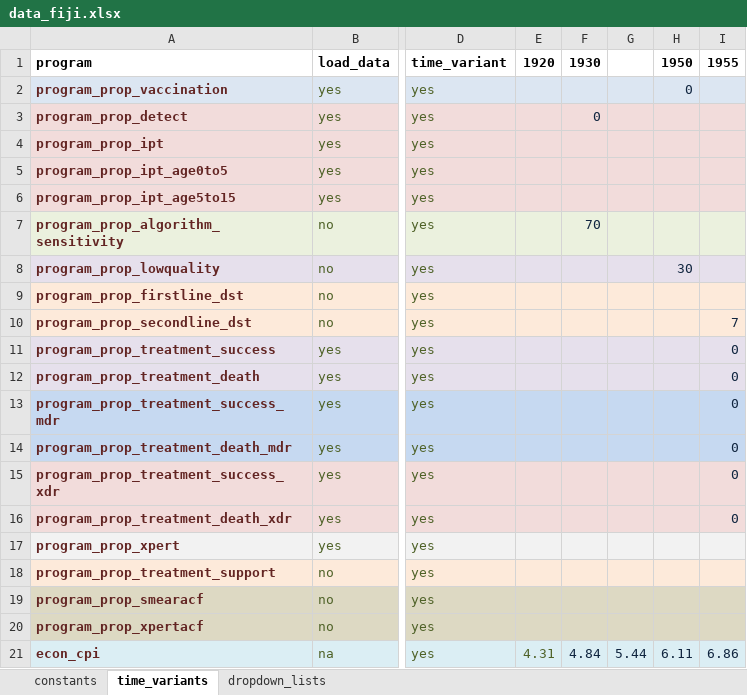
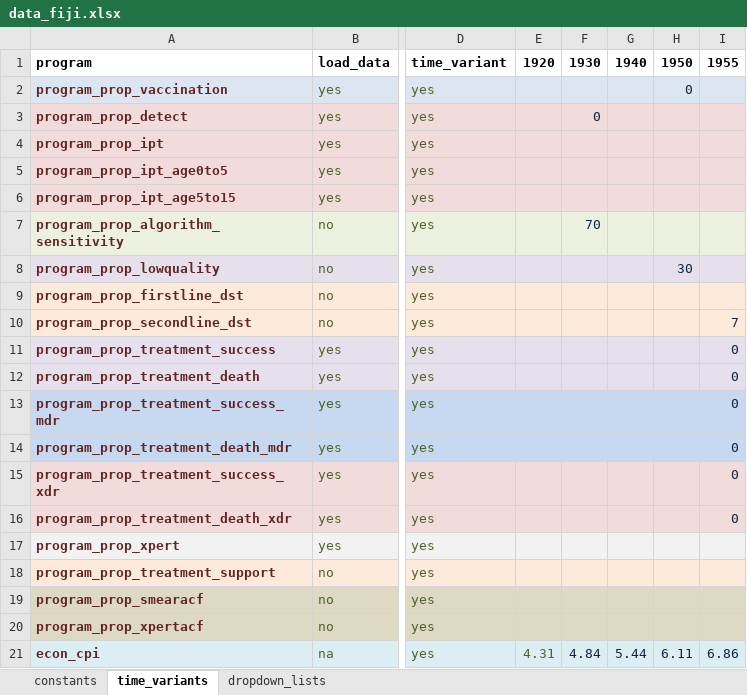
Before and after one commit to monash-emu/AuTuMN, an Excel workbook: autumn/xls/data_fiji.xlsx, sheet time_variants, drawn as a sheet; only a part is shown, gaps mark what is left out; values as stored, in another font and other column widths than the file's, no borders; the diff names each change by its address in the sheet, - before the commit and + after, or states it on an @@ line.

```diff
--- a/autumn/xls/data_fiji.xlsx (sheet time_variants)
+++ b/autumn/xls/data_fiji.xlsx (sheet time_variants)
-G1: (empty)
+G1: 1940
```
Also changed, not shown: autumn/xls/control_panel.xlsx, 3 other files.
